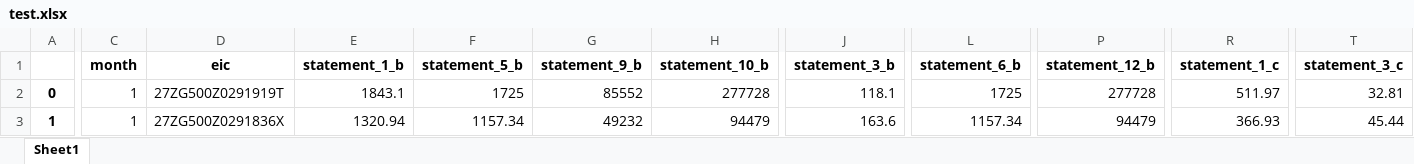
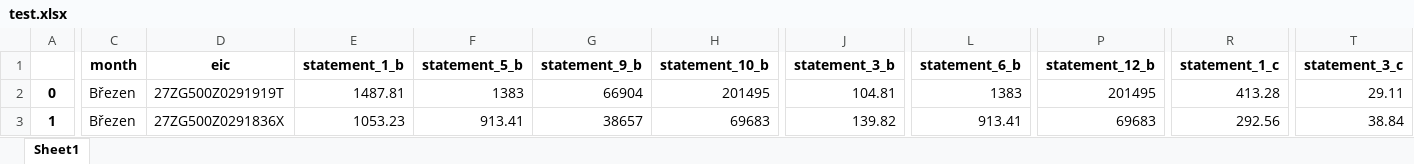
Before and after one commit to UrbanJakubDev/energy-price-helper, an Excel workbook: api/test.xlsx, sheet Sheet1, drawn as a sheet; only a part is shown, gaps mark what is left out; values as stored, in another font and other column widths than the file's, no borders; the diff covers the shown part only; the diff names each change by its address in the sheet, - before the commit and + after, or states it on an @@ line.

```diff
--- a/api/test.xlsx (sheet Sheet1)
+++ b/api/test.xlsx (sheet Sheet1)
-C2:C3 (month): 1
+C2:C3 (month): Březen
-E2 (statement_1_b): 1843.1
+E2 (statement_1_b): 1487.81
-F2 (statement_5_b): 1725
+F2 (statement_5_b): 1383
-G2 (statement_9_b): 85552
+G2 (statement_9_b): 66904
-H2 (statement_10_b): 277728
+H2 (statement_10_b): 201495
-J2 (statement_3_b): 118.1
+J2 (statement_3_b): 104.81
-L2 (statement_6_b): 1725
+L2 (statement_6_b): 1383
-P2 (statement_12_b): 277728
+P2 (statement_12_b): 201495
-R2 (statement_1_c): 511.97
+R2 (statement_1_c): 413.28
-T2 (statement_3_c): 32.81
+T2 (statement_3_c): 29.11
-E3 (statement_1_b): 1320.94
+E3 (statement_1_b): 1053.23
-F3 (statement_5_b): 1157.34
+F3 (statement_5_b): 913.41
-G3 (statement_9_b): 49232
+G3 (statement_9_b): 38657
-H3 (statement_10_b): 94479
+H3 (statement_10_b): 69683
-J3 (statement_3_b): 163.6
+J3 (statement_3_b): 139.82
-L3 (statement_6_b): 1157.34
+L3 (statement_6_b): 913.41
-P3 (statement_12_b): 94479
+P3 (statement_12_b): 69683
-R3 (statement_1_c): 366.93
+R3 (statement_1_c): 292.56
-T3 (statement_3_c): 45.44
+T3 (statement_3_c): 38.84
```
Also changed, not shown: 1 removed row, 577 edited cells and row numbers in column A elsewhere in this sheet, 8 other files.
